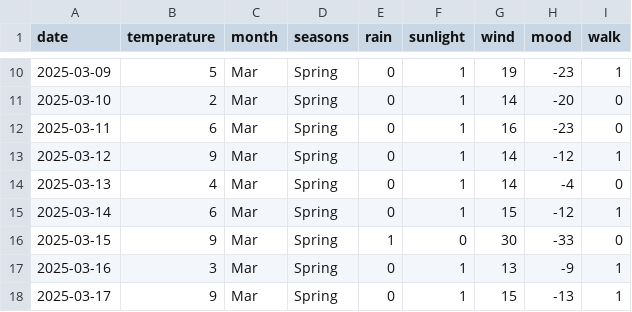
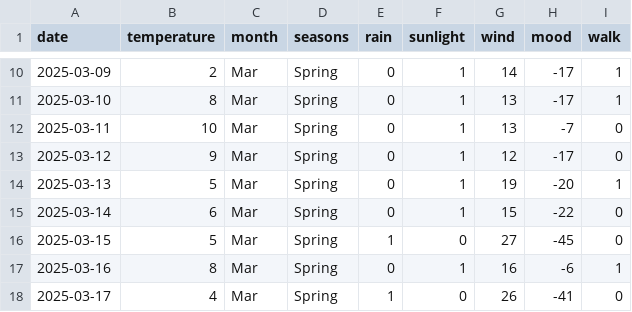
Before and after one commit to prasadadhav/bn_to_walk_or_not, a CSV file: data/to_predict_short.csv, drawn as a sheet; only a part is shown, gaps mark what is left out; the diff covers the shown part only.

```diff
--- a/data/to_predict_short.csv
+++ b/data/to_predict_short.csv
@@ -10,9 +10,9 @@ date,temperature,month,seasons,rain,sunlight,wind,mood,walk
-2025-03-09,5,Mar,Spring,0,1,19,-23,1
-2025-03-10,2,Mar,Spring,0,1,14,-20,0
-2025-03-11,6,Mar,Spring,0,1,16,-23,0
-2025-03-12,9,Mar,Spring,0,1,14,-12,1
-2025-03-13,4,Mar,Spring,0,1,14,-4,0
-2025-03-14,6,Mar,Spring,0,1,15,-12,1
-2025-03-15,9,Mar,Spring,1,0,30,-33,0
-2025-03-16,3,Mar,Spring,0,1,13,-9,1
-2025-03-17,9,Mar,Spring,0,1,15,-13,1
+2025-03-09,2,Mar,Spring,0,1,14,-17,1
+2025-03-10,8,Mar,Spring,0,1,13,-17,1
+2025-03-11,10,Mar,Spring,0,1,13,-7,0
+2025-03-12,9,Mar,Spring,0,1,12,-17,0
+2025-03-13,5,Mar,Spring,0,1,19,-20,1
+2025-03-14,6,Mar,Spring,0,1,15,-22,0
+2025-03-15,5,Mar,Spring,1,0,27,-45,0
+2025-03-16,8,Mar,Spring,0,1,16,-6,1
+2025-03-17,4,Mar,Spring,1,0,26,-41,0
```
Also changed, not shown: 89 edited cells elsewhere in this file, data/dummy_data.csv, data/to_predict_long.csv, 3 other files.
